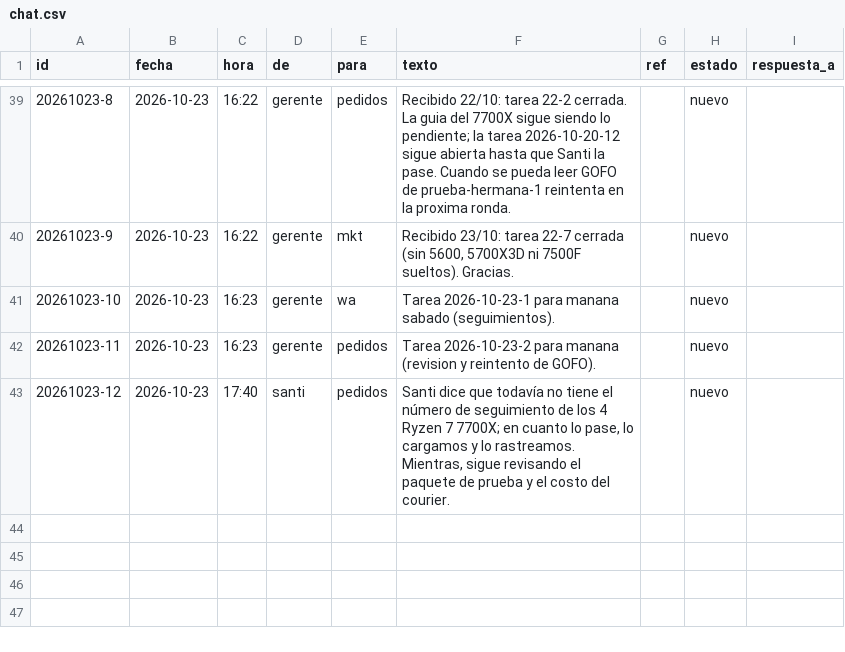
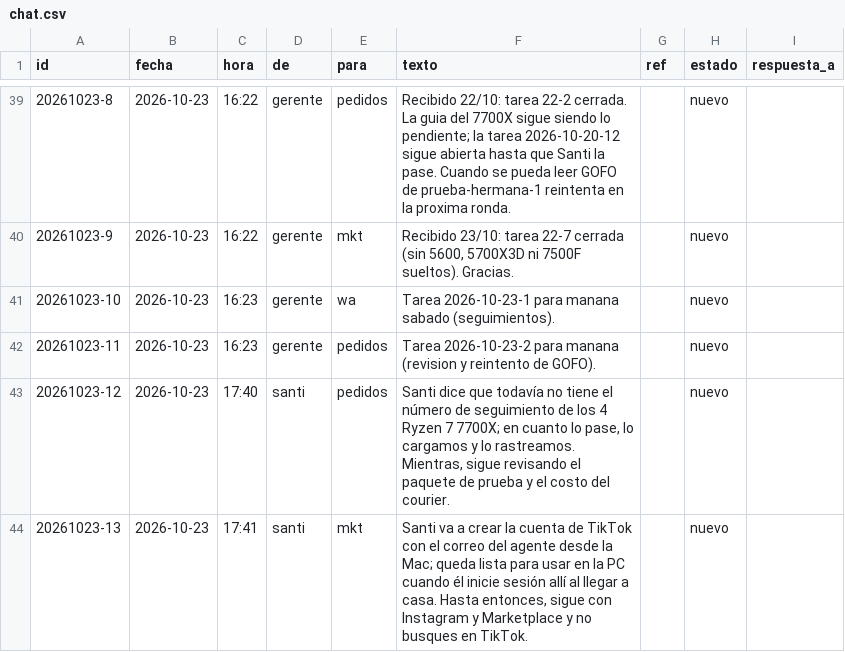
Before and after one commit to Santi491/Claude-, a CSV file: chat.csv, drawn as a sheet; only a part is shown, gaps mark what is left out.

Commit message:
Chat: mensaje de Santi a un agente (Raspberry)

```diff
--- a/chat.csv
+++ b/chat.csv
@@ -43 +43,2 @@ id,fecha,hora,de,para,texto,ref,estado,respuesta_a
 20261023-12,2026-10-23,17:40,santi,pedidos,"Santi dice que todavía no tiene el número de seguimiento de los 4 Ryzen 7 7700X; en cuanto lo pase, lo cargamos y lo rastreamos. Mientras, sigue revisando el paquete de prueba y el costo del courier.",,nuevo,
+20261023-13,2026-10-23,17:41,santi,mkt,"Santi va a crear la cuenta de TikTok con el correo del agente desde la Mac; queda lista para usar en la PC cuando él inicie sesión allí al llegar a casa. Hasta entonces, sigue con Instagram y Marketplace y no busques en TikTok.",,nuevo,
```
Also changed, not shown: actividad.csv.
